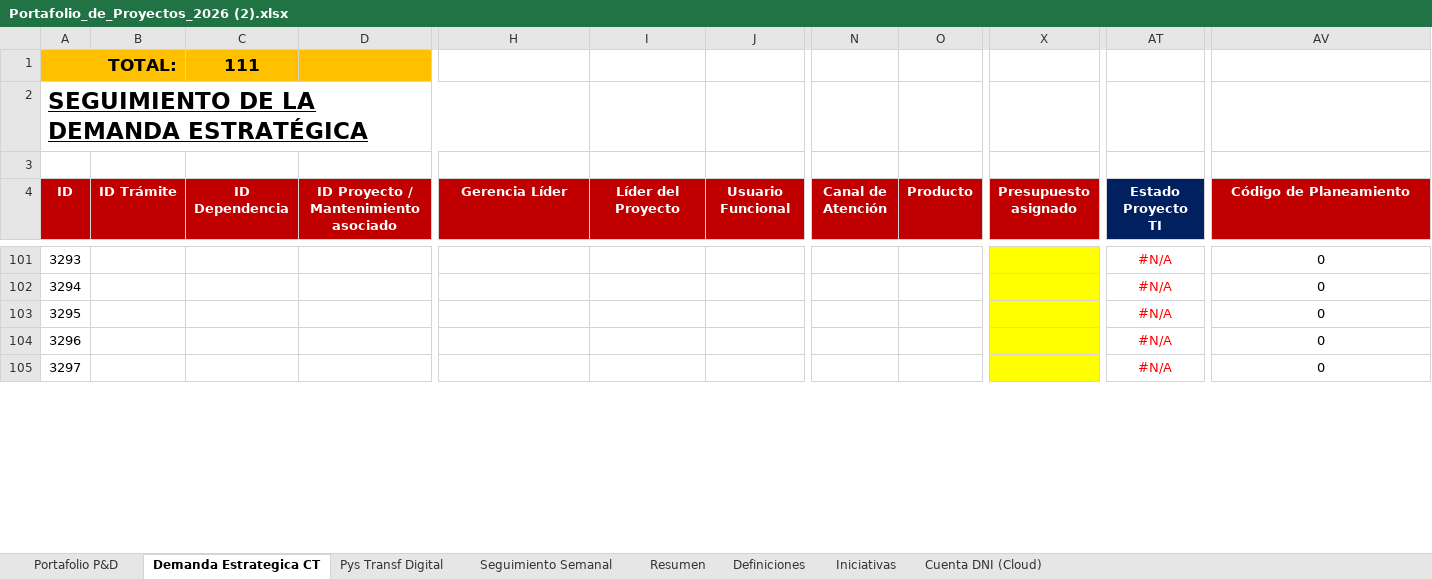
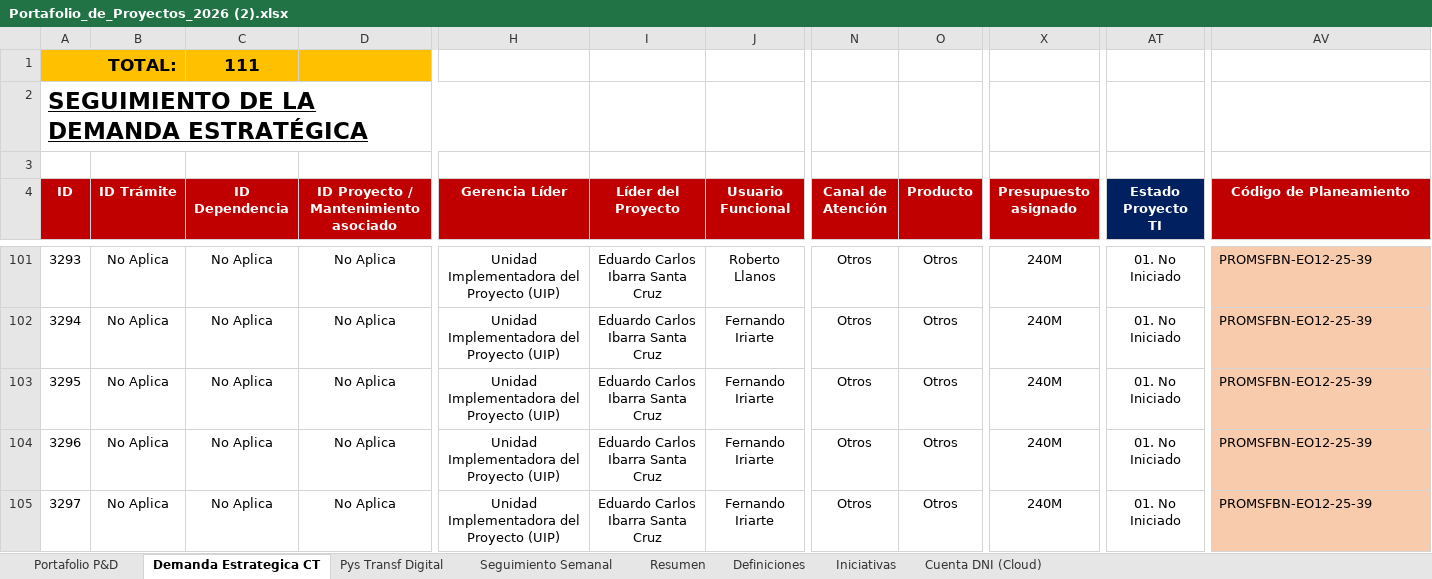
Before and after one commit to Diegogh112/Dashboard, an Excel workbook: src/Portafolio_de_Proyectos_2026 (2).xlsx, sheet Demanda Estrategica CT, drawn as a sheet; only a part is shown, gaps mark what is left out; values as stored, in another font and other column widths than the file's, no borders; conditional formats and table styles not drawn; the diff covers the shown part only; the diff names each change by its address in the sheet, - before the commit and + after, or states it on an @@ line.

```diff
--- a/src/Portafolio_de_Proyectos_2026 (2).xlsx (sheet Demanda Estrategica CT)
+++ b/src/Portafolio_de_Proyectos_2026 (2).xlsx (sheet Demanda Estrategica CT)
-B101:B105 (ID Trámite): (empty)
+B101:B105 (ID Trámite): No Aplica
-C101:C105 (ID Dependencia): (empty)
+C101:C105 (ID Dependencia): No Aplica
-D101:D105: (empty)
+D101:D105: No Aplica
-H101:H105 (Gerencia Líder): (empty)
+H101:H105 (Gerencia Líder): Unidad Implementadora del Proyecto (UIP)
-I101:I105 (Líder del Proyecto): (empty)
+I101:I105 (Líder del Proyecto): Eduardo Carlos Ibarra Santa Cruz
-J101 (Usuario Funcional): (empty)
+J101 (Usuario Funcional): Roberto Llanos
-N101:N105 (Canal de Atención): (empty)
+N101:N105 (Canal de Atención): Otros
-O101:O105 (Producto): (empty)
+O101:O105 (Producto): Otros
-X101:X105 fill: #FFFF00
+X101:X105 fill: none
-X101:X105 (Presupuesto asignado): (empty)
+X101:X105 (Presupuesto asignado): 240M
-AT101:AT105 text colour: #FF0000
+AT101:AT105 text colour: black
-AT101:AT105 (Estado Proyecto TI): #N/A
+AT101:AT105 (Estado Proyecto TI): 01. No Iniciado
-AV101:AV105 (Código de Planeamiento): 0
+AV101:AV105 (Código de Planeamiento): PROMSFBN-EO12-25-39
@@ AV101:AV105 fill: none → #F8CBAD, alignment: center → left @@
-J102:J105 (Usuario Funcional): (empty)
+J102:J105 (Usuario Funcional): Fernando Iriarte
```
Also changed, not shown: 577 edited cells and cell formats elsewhere in this sheet, sheet Portafolio P&D, sheet Resumen, formulas that keep their value, 5 other files.
